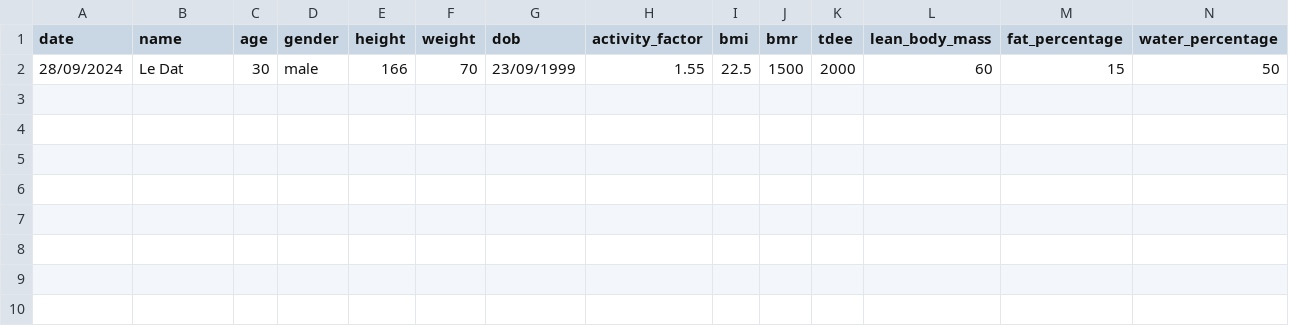
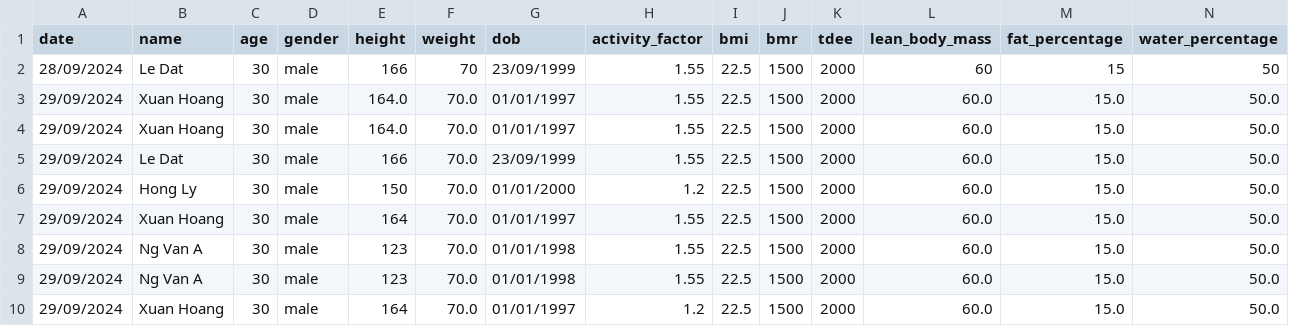
Before and after one commit to DatTwenty3/xiaomi_smart_scale_2, a CSV file: user_data/user_data.csv, drawn as a sheet; only a part is shown; rows hold the shown columns only; the diff names each change by its address in the sheet, - before the commit and + after, or states it on an @@ line.

```diff
--- a/user_data/user_data.csv
+++ b/user_data/user_data.csv
+row 3: 29/09/2024 | Xuan Hoang | 30 | male | 164.0 | 70.0 | 01/01/1997 | 1.55 | 22.5 | 1500 | 2000 | 60.0 | 15.0 | 50.0
+row 4: 29/09/2024 | Xuan Hoang | 30 | male | 164.0 | 70.0 | 01/01/1997 | 1.55 | 22.5 | 1500 | 2000 | 60.0 | 15.0 | 50.0
+row 5: 29/09/2024 | Le Dat | 30 | male | 166 | 70.0 | 23/09/1999 | 1.55 | 22.5 | 1500 | 2000 | 60.0 | 15.0 | 50.0
+row 6: 29/09/2024 | Hong Ly | 30 | male | 150 | 70.0 | 01/01/2000 | 1.2 | 22.5 | 1500 | 2000 | 60.0 | 15.0 | 50.0
+row 7: 29/09/2024 | Xuan Hoang | 30 | male | 164 | 70.0 | 01/01/1997 | 1.55 | 22.5 | 1500 | 2000 | 60.0 | 15.0 | 50.0
+row 8: 29/09/2024 | Ng Van A | 30 | male | 123 | 70.0 | 01/01/1998 | 1.55 | 22.5 | 1500 | 2000 | 60.0 | 15.0 | 50.0
+row 9: 29/09/2024 | Ng Van A | 30 | male | 123 | 70.0 | 01/01/1998 | 1.55 | 22.5 | 1500 | 2000 | 60.0 | 15.0 | 50.0
+row 10: 29/09/2024 | Xuan Hoang | 30 | male | 164 | 70.0 | 01/01/1997 | 1.2 | 22.5 | 1500 | 2000 | 60.0 | 15.0 | 50.0
```
Also changed, not shown: 1 other file.
